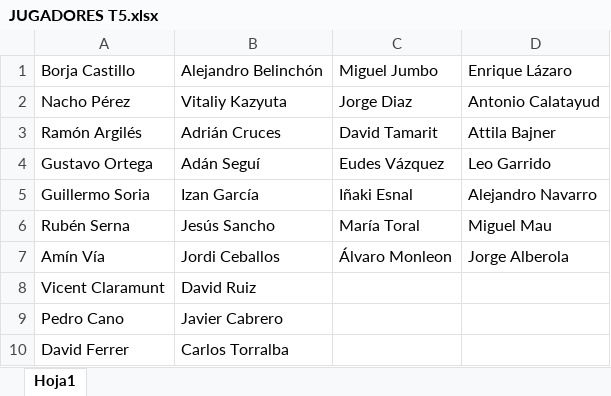
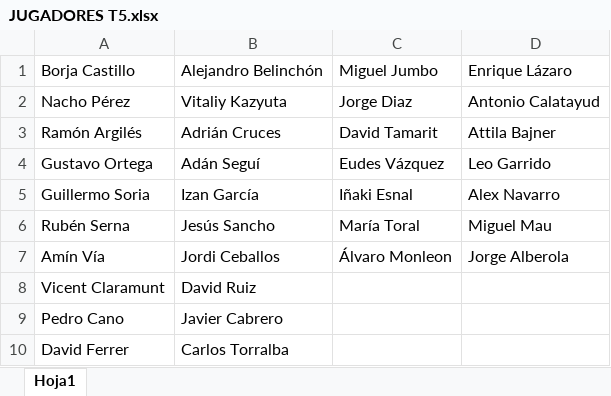
Before and after one commit to Ruseral84/pp_consulta, an Excel workbook: JUGADORES T5.xlsx, sheet Hoja1, drawn as a sheet; values as stored, in another font and other column widths than the file's, no borders; the diff names each change by its address in the sheet, - before the commit and + after, or states it on an @@ line.

```diff
--- a/JUGADORES T5.xlsx (sheet Hoja1)
+++ b/JUGADORES T5.xlsx (sheet Hoja1)
-D5: Alejandro Navarro
+D5: Alex Navarro
```
Also changed, not shown: RESULTADOS T5.xlsx, 5 other files.
